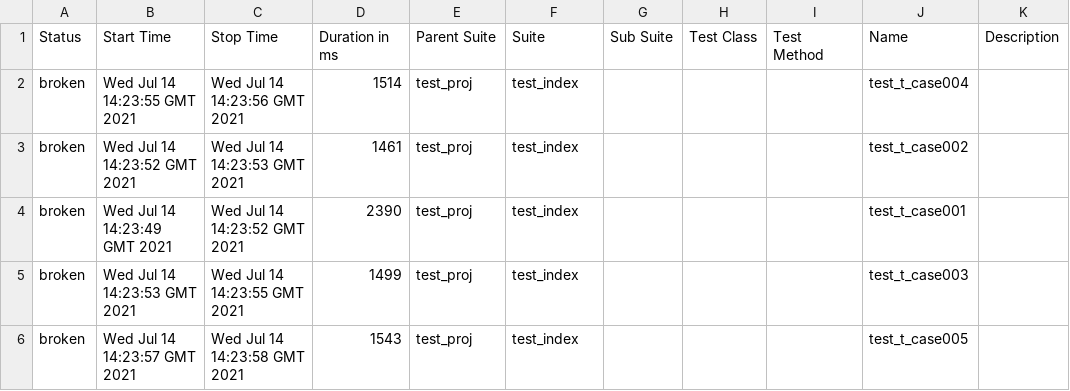
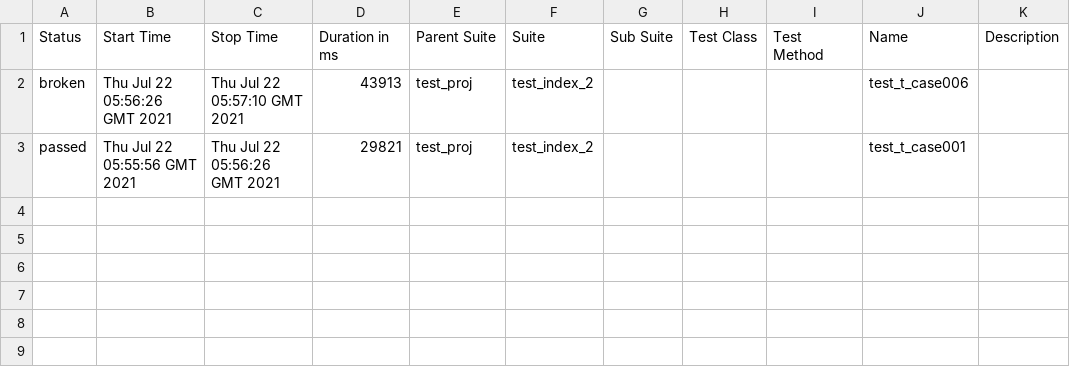
Before and after one commit to leeltib/conduit, a CSV file: 4/data/suites.csv, drawn as a sheet.

```diff
--- a/4/data/suites.csv
+++ b/4/data/suites.csv
@@ -1,6 +1,3 @@
 "Status","Start Time","Stop Time","Duration in ms","Parent Suite","Suite","Sub Suite","Test Class","Test Method","Name","Description"
-"broken","Wed Jul 14 14:23:55 GMT 2021","Wed Jul 14 14:23:56 GMT 2021","1514","test_proj","test_index","","","","test_t_case004",""
-"broken","Wed Jul 14 14:23:52 GMT 2021","Wed Jul 14 14:23:53 GMT 2021","1461","test_proj","test_index","","","","test_t_case002",""
-"broken","Wed Jul 14 14:23:49 GMT 2021","Wed Jul 14 14:23:52 GMT 2021","2390","test_proj","test_index","","","","test_t_case001",""
-"broken","Wed Jul 14 14:23:53 GMT 2021","Wed Jul 14 14:23:55 GMT 2021","1499","test_proj","test_index","","","","test_t_case003",""
-"broken","Wed Jul 14 14:23:57 GMT 2021","Wed Jul 14 14:23:58 GMT 2021","1543","test_proj","test_index","","","","test_t_case005",""
+"broken","Thu Jul 22 05:56:26 GMT 2021","Thu Jul 22 05:57:10 GMT 2021","43913","test_proj","test_index_2","","","","test_t_case006",""
+"passed","Thu Jul 22 05:55:56 GMT 2021","Thu Jul 22 05:56:26 GMT 2021","29821","test_proj","test_index_2","","","","test_t_case001",""
```
Also changed, not shown: 40 other files.
